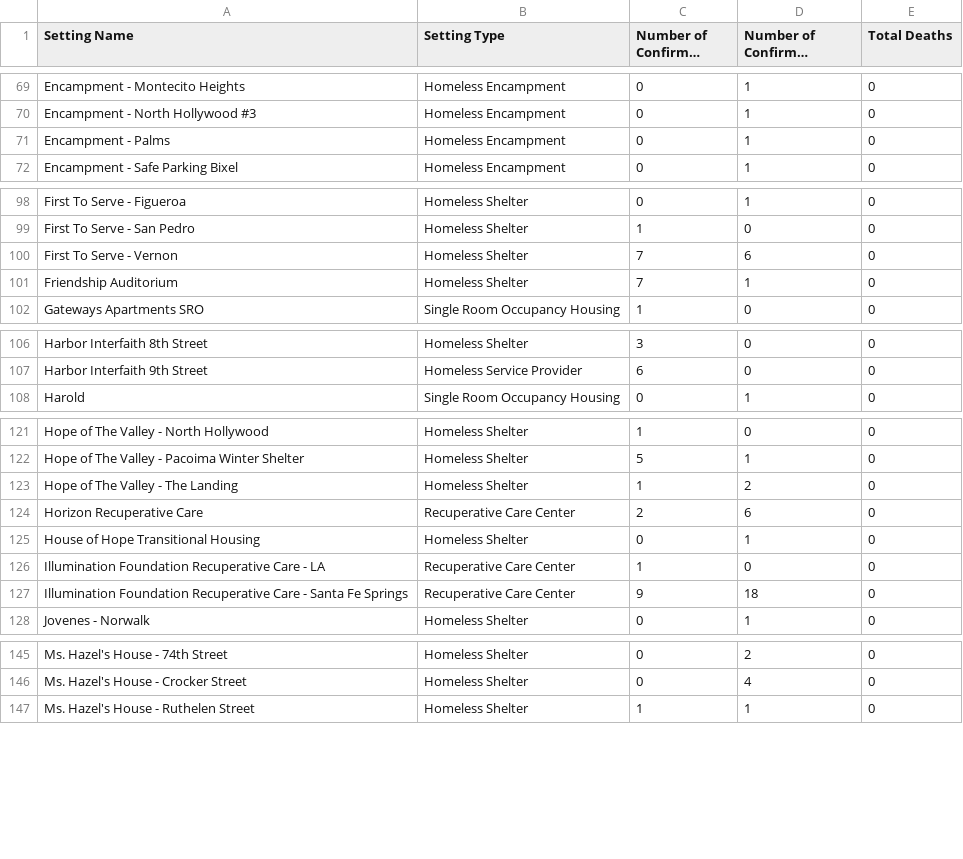
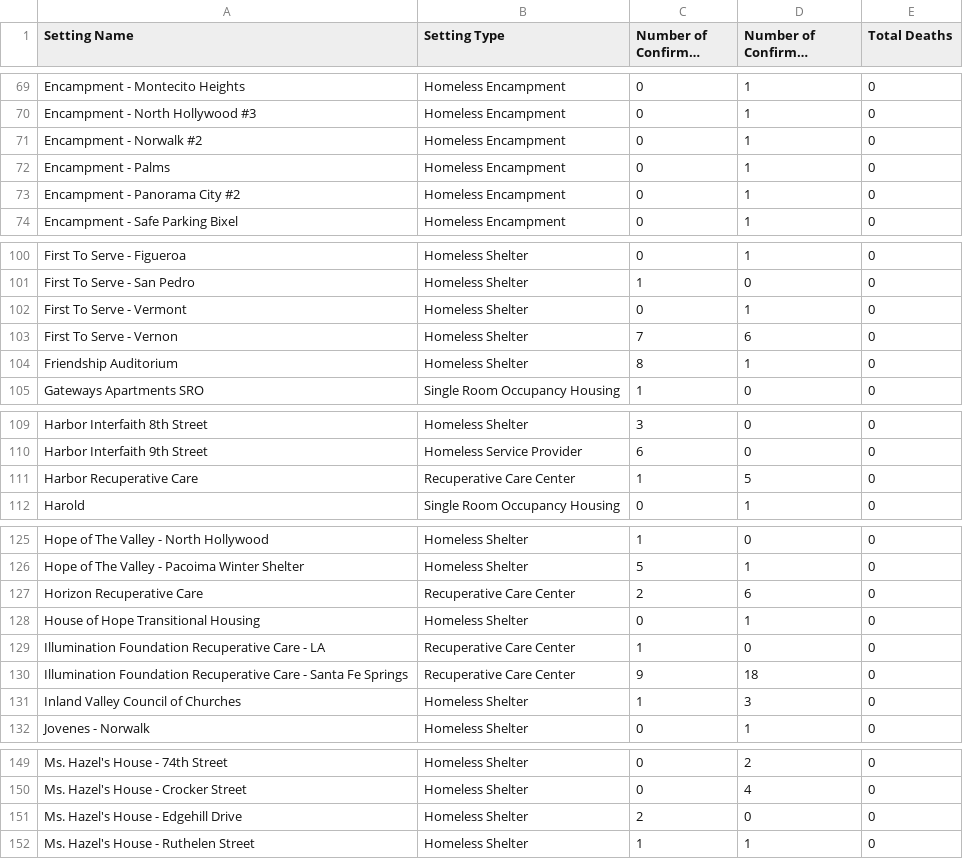
Before and after one commit to xander-hirsch/lac_covid19, a CSV file: docs/live/homeless-live.csv, drawn as a sheet; only a part is shown, gaps mark what is left out; long unchanged cells end in …; the diff covers the shown part only.

```diff
--- a/docs/live/homeless-live.csv
+++ b/docs/live/homeless-live.csv
@@ -70,3 +70,5 @@ Encampment - Montecito Heights,Homeless Encampment,0,1,0
 Encampment - North Hollywood #3,Homeless Encampment,0,1,0
+Encampment - Norwalk #2,Homeless Encampment,0,1,0
 Encampment - Palms,Homeless Encampment,0,1,0
+Encampment - Panorama City #2,Homeless Encampment,0,1,0
 Encampment - Safe Parking Bixel,Homeless Encampment,0,1,0
@@ -99,4 +101,5 @@ First To Serve - Figueroa,Homeless Shelter,0,1,0
 First To Serve - San Pedro,Homeless Shelter,1,0,0
+First To Serve - Vermont,Homeless Shelter,0,1,0
 First To Serve - Vernon,Homeless Shelter,7,6,0
-Friendship Auditorium,Homeless Shelter,7,1,0
+Friendship Auditorium,Homeless Shelter,8,1,0
 Gateways Apartments SRO,Single Room Occupancy Housing,1,0,0
@@ -107,2 +110,3 @@ Harbor Interfaith 8th Street,Homeless Shelter,3,0,0
 Harbor Interfaith 9th Street,Homeless Service Provider,6,0,0
+Harbor Recuperative Care,Recuperative Care Center,1,5,0
 Harold,Single Room Occupancy Housing,0,1,0
@@ -122,3 +126,2 @@ Hope of The Valley - North Hollywood,Homeless Shelter,1,0,0
 Hope of The Valley - Pacoima Winter Shelter,Homeless Shelter,5,1,0
-Hope of The Valley - The Landing,Homeless Shelter,1,2,0
 Horizon Recuperative Care,Recuperative Care Center,2,6,0
@@ -127,2 +130,3 @@ Illumination Foundation Recuperative Care - LA,Recuperative Care Center,1,0,0
 Illumination Foundation Recuperative Care - Santa Fe Springs,Recuperative Care Center,9,18,0
+Inland Valley Council of Churches,Homeless Shelter,1,3,0
 Jovenes - Norwalk,Homeless Shelter,0,1,0
@@ -146,2 +150,3 @@ Ms. Hazel's House - 74th Street,Homeless Shelter,0,2,0
 Ms. Hazel's House - Crocker Street,Homeless Shelter,0,4,0
+Ms. Hazel's House - Edgehill Drive,Homeless Shelter,2,0,0
 Ms. Hazel's House - Ruthelen Street,Homeless Shelter,1,1,0
```
Also changed, not shown: 1 added row, 1 removed row and 4 edited cells elsewhere in this file, docs/live/non-residential-live.csv, docs/live/residential-live.csv, 9 other files.
